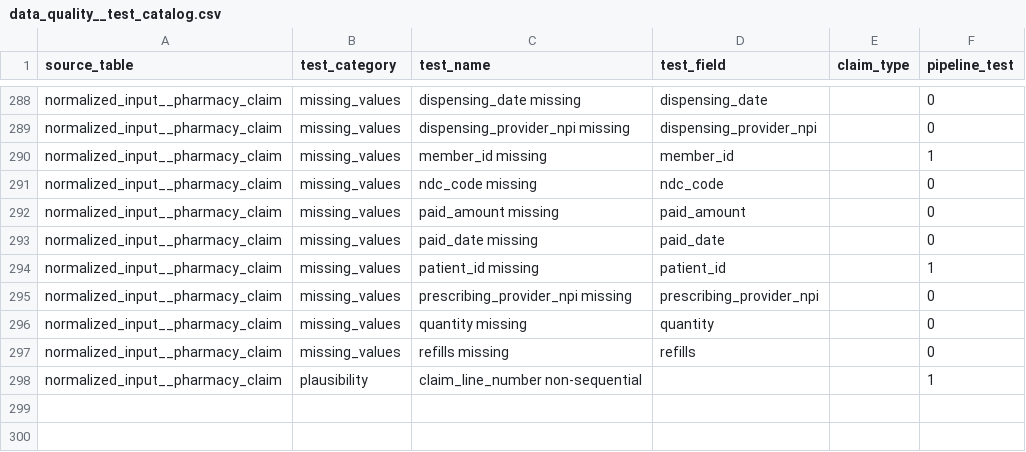
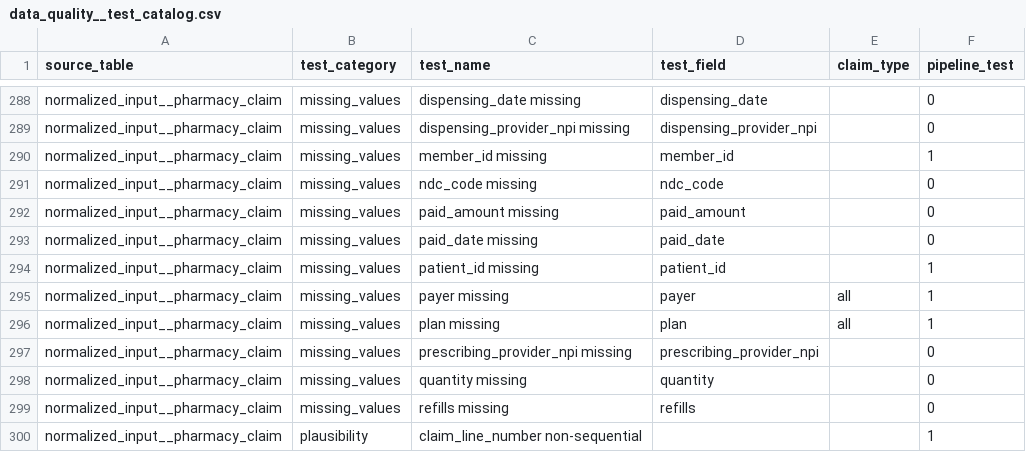
Before and after one commit to tuva-health/tuva, a CSV file: seeds/value_sets/data_quality/data_quality__test_catalog.csv, drawn as a sheet; only a part is shown, gaps mark what is left out; the diff names each change by its address in the sheet, - before the commit and + after, or states it on an @@ line.

Commit message:
Add missing tests from data_quality seed

```diff
--- a/seeds/value_sets/data_quality/data_quality__test_catalog.csv
+++ b/seeds/value_sets/data_quality/data_quality__test_catalog.csv
+row 295: normalized_input__pharmacy_claim | missing_values | payer missing | payer | all | 1
+row 296: normalized_input__pharmacy_claim | missing_values | plan missing | plan | all | 1
```
